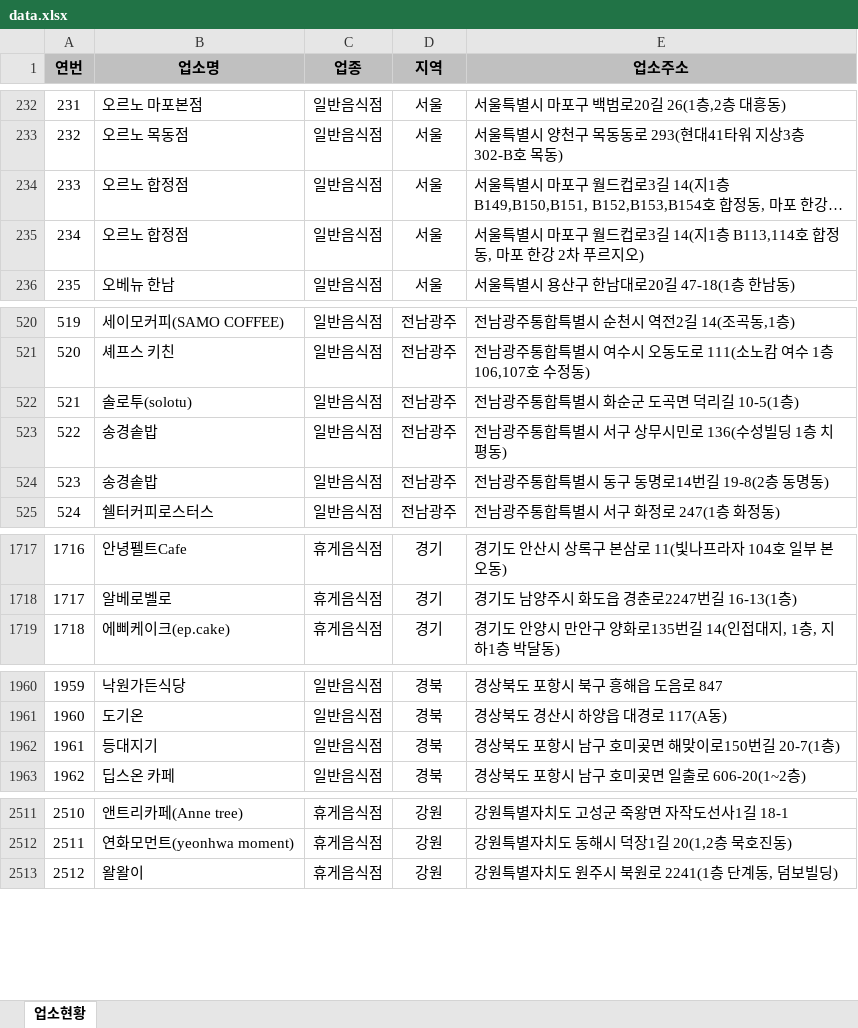
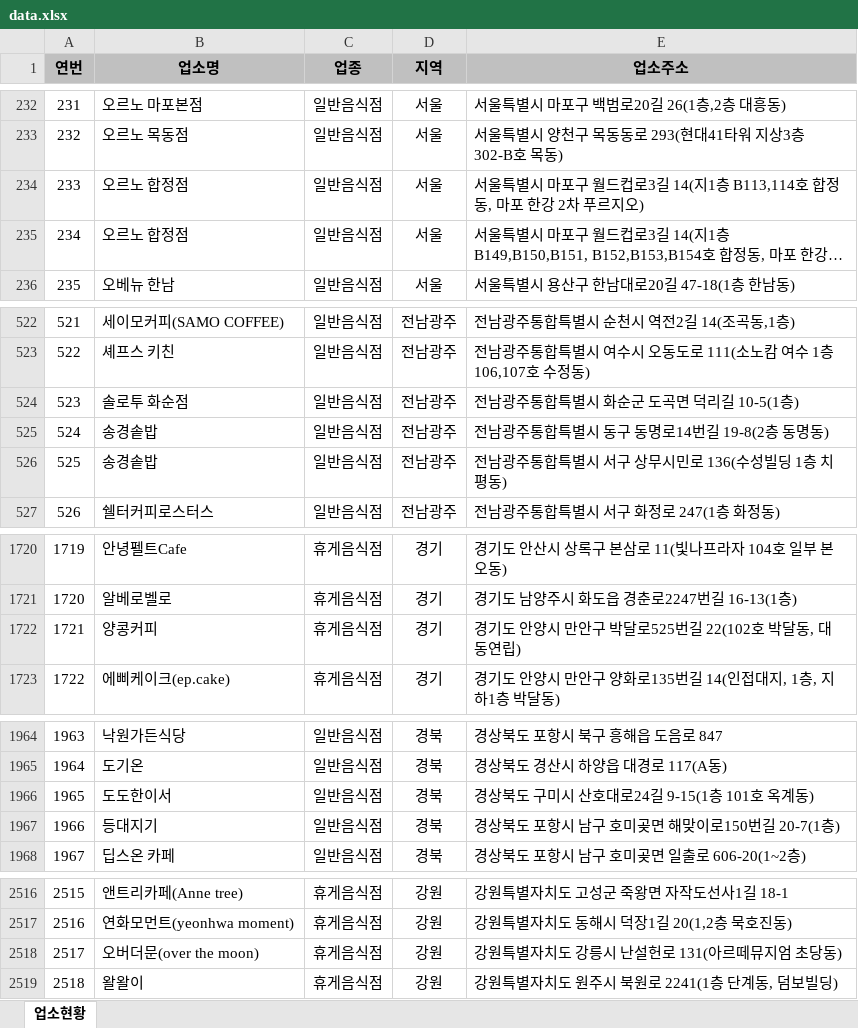
Before and after one commit to mumuabba/mumu_search, an Excel workbook: data.xlsx, sheet 업소현황, drawn as a sheet; only a part is shown, gaps mark what is left out; long unchanged cells end in …; values as stored, in another font and other column widths than the file's, no borders; addresses are those after the commit; the diff covers the shown part only; the diff names each change by its address in the sheet, - before the commit and + after, or states it on an @@ line.

```diff
--- a/data.xlsx (sheet 업소현황)
+++ b/data.xlsx (sheet 업소현황)
@@ column A (연번) renumbered from row 234 down @@
@@ row 234 moved to row 235: 234 @@
-B524 (업소명): 솔로투(solotu)
+B524 (업소명): 솔로투 화순점
@@ row 523 moved to row 526: 525 @@
+row 1722: 1721 | 양콩커피 | 휴게음식점 | 경기 | 경기도 안양시 만안구 박달로525번길 22(102호 박달동, 대동연립)
+row 1966: 1965 | 도도한이서 | 일반음식점 | 경북 | 경상북도 구미시 산호대로24길 9-15(1층 101호 옥계동)
+row 2518: 2517 | 오버더문(over the moon) | 휴게음식점 | 강원 | 강원특별자치도 강릉시 난설헌로 131(아르떼뮤지엄 초당동)
```
Also changed, not shown: 4 added rows, 1 removed row, 3 moved rows and 2 edited cells elsewhere in this sheet, 2 other files.
